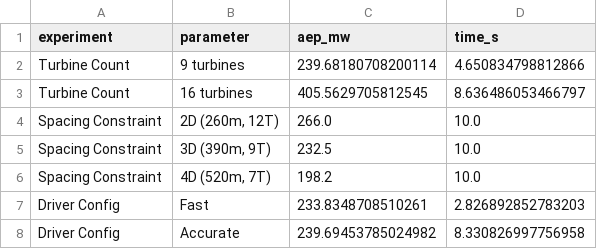
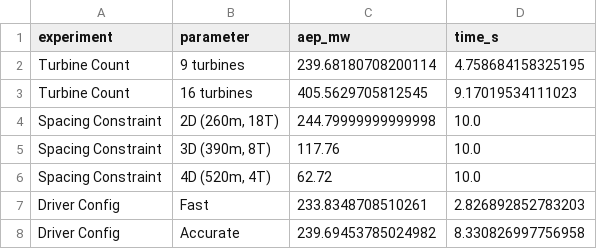
Before and after one commit to KacperDabrowski55439/topfarm2-D-browski-Kacper-S1-1, a CSV file: results/results.csv, drawn as a sheet.

```diff
--- a/results/results.csv
+++ b/results/results.csv
@@ -1,7 +1,7 @@
 experiment,parameter,aep_mw,time_s
-Turbine Count,9 turbines,239.68180708200114,4.650834798812866
-Turbine Count,16 turbines,405.5629705812545,8.636486053466797
-Spacing Constraint,"2D (260m, 12T)",266.0,10.0
-Spacing Constraint,"3D (390m, 9T)",232.5,10.0
-Spacing Constraint,"4D (520m, 7T)",198.2,10.0
+Turbine Count,9 turbines,239.68180708200114,4.758684158325195
+Turbine Count,16 turbines,405.5629705812545,9.17019534111023
+Spacing Constraint,"2D (260m, 18T)",244.79999999999998,10.0
+Spacing Constraint,"3D (390m, 8T)",117.76,10.0
+Spacing Constraint,"4D (520m, 4T)",62.72,10.0
 Driver Config,Fast,233.8348708510261,2.826892852783203
```
Also changed, not shown: 4 other files.
